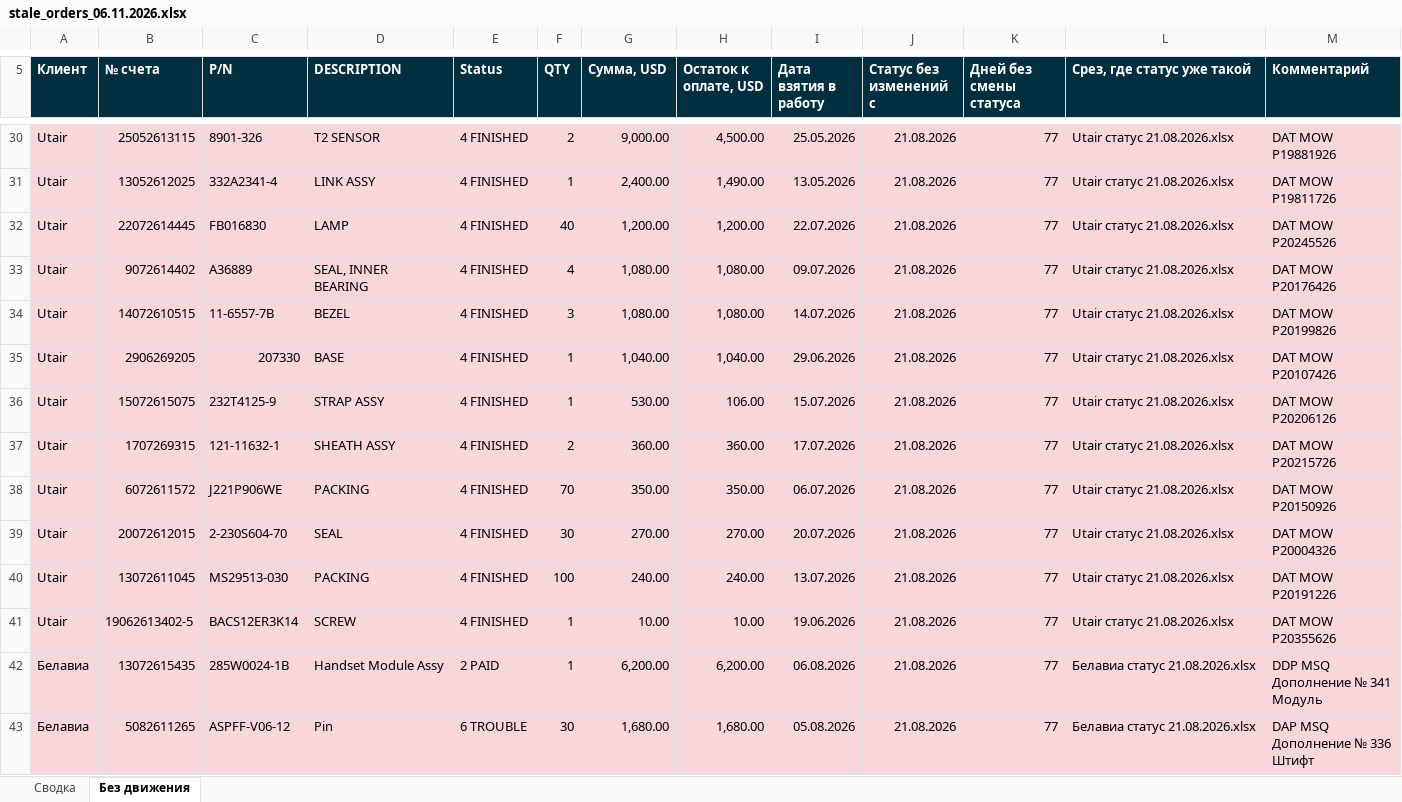
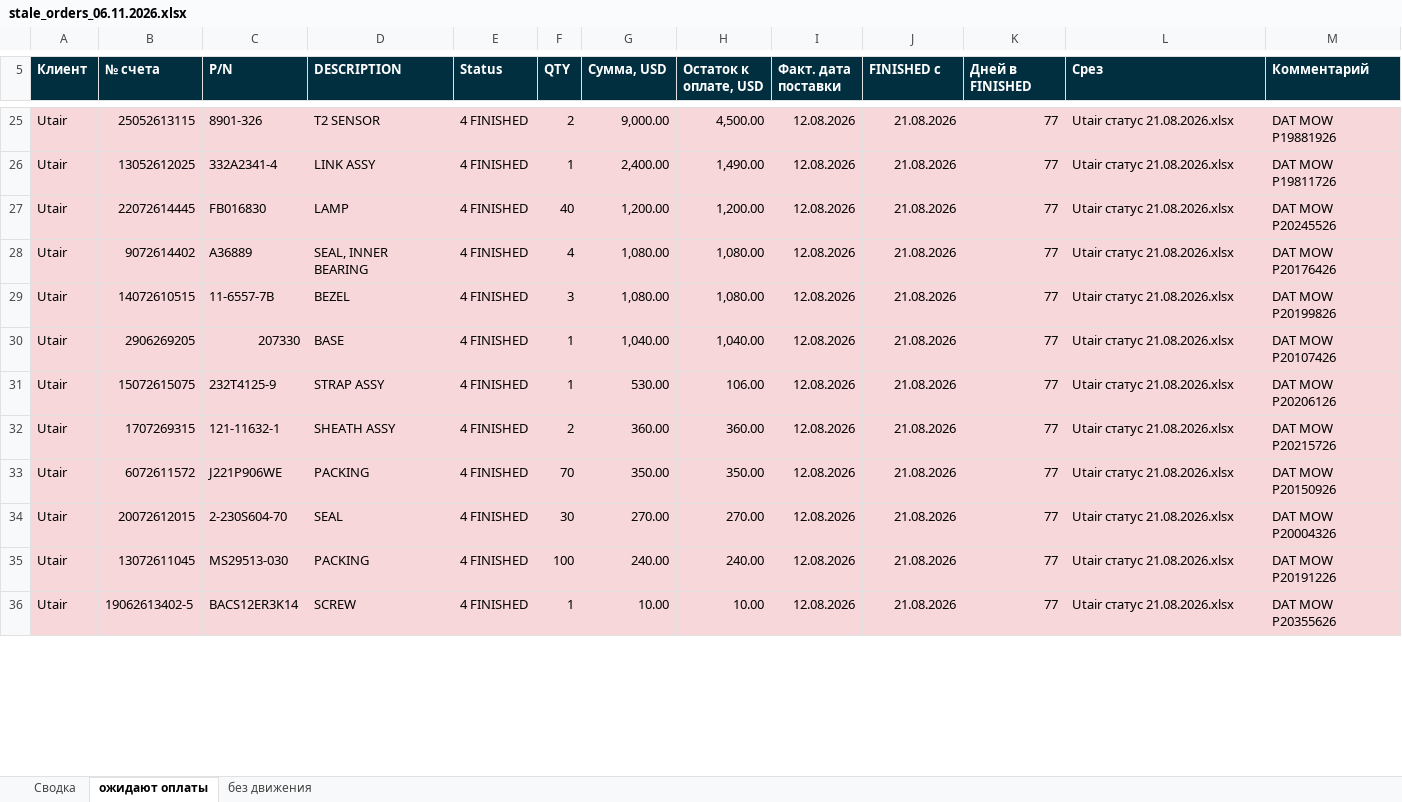
Before and after one commit to alexanderp-cell/Main, an Excel workbook: output/stale_orders_06.11.2026.xlsx, sheet ожидают оплаты, drawn as a sheet; only a part is shown, gaps mark what is left out; values as stored, in another font and other column widths than the file's, no borders; removed rows and columns are numbered as before the commit, all else as after; ↵ is a line break in a cell; the diff covers the shown part only; the diff names each change by its address in the sheet, - before the commit and + after, or states it on an @@ line.

```diff
--- a/output/stale_orders_06.11.2026.xlsx (sheet ожидают оплаты)
+++ b/output/stale_orders_06.11.2026.xlsx (sheet ожидают оплаты)
-sheet tab: Без движения
+sheet tab: ожидают оплаты
+sheet tab: без движения
-I5: Дата взятия в работу
+I5: Факт. дата поставки
-J5: Статус без изменений с
+J5: FINISHED с
-K5: Дней без смены статуса
+K5: Дней в FINISHED
-L5: Срез, где статус уже такой
+L5: Срез
-I25 (Факт. дата поставки): 25.05.2026
+I25 (Факт. дата поставки): 12.08.2026
-I26 (Факт. дата поставки): 13.05.2026
+I26 (Факт. дата поставки): 12.08.2026
-I27 (Факт. дата поставки): 22.07.2026
+I27 (Факт. дата поставки): 12.08.2026
-I28 (Факт. дата поставки): 09.07.2026
+I28 (Факт. дата поставки): 12.08.2026
-I29 (Факт. дата поставки): 14.07.2026
+I29 (Факт. дата поставки): 12.08.2026
-I30 (Факт. дата поставки): 29.06.2026
+I30 (Факт. дата поставки): 12.08.2026
-I31 (Факт. дата поставки): 15.07.2026
+I31 (Факт. дата поставки): 12.08.2026
-I32 (Факт. дата поставки): 17.07.2026
+I32 (Факт. дата поставки): 12.08.2026
-I33 (Факт. дата поставки): 06.07.2026
+I33 (Факт. дата поставки): 12.08.2026
-I34 (Факт. дата поставки): 20.07.2026
+I34 (Факт. дата поставки): 12.08.2026
-I35 (Факт. дата поставки): 13.07.2026
+I35 (Факт. дата поставки): 12.08.2026
-I36 (Факт. дата поставки): 19.06.2026
+I36 (Факт. дата поставки): 12.08.2026
-row 42: Белавиа | 13072615435 | 285W0024-1B | Handset Module Assy | 2 PAID | 1 | 6,200.00 | 6,200.00 | 06.08.2026 | 21.08.2026 | 77 | Белавиа статус 21.08.2026.xlsx | DDP MSQ ↵ Дополнение № 341 ↵ Модуль
-row 43: Белавиа | 5082611265 | ASPFF-V06-12 | Pin | 6 TROUBLE | 30 | 1,680.00 | 1,680.00 | 05.08.2026 | 21.08.2026 | 77 | Белавиа статус 21.08.2026.xlsx | DAP MSQ ↵ Дополнение № 336 ↵ Штифт
```
Also changed, not shown: 42 removed rows and 38 edited cells elsewhere in this sheet, sheet Сводка, 1 other file.
